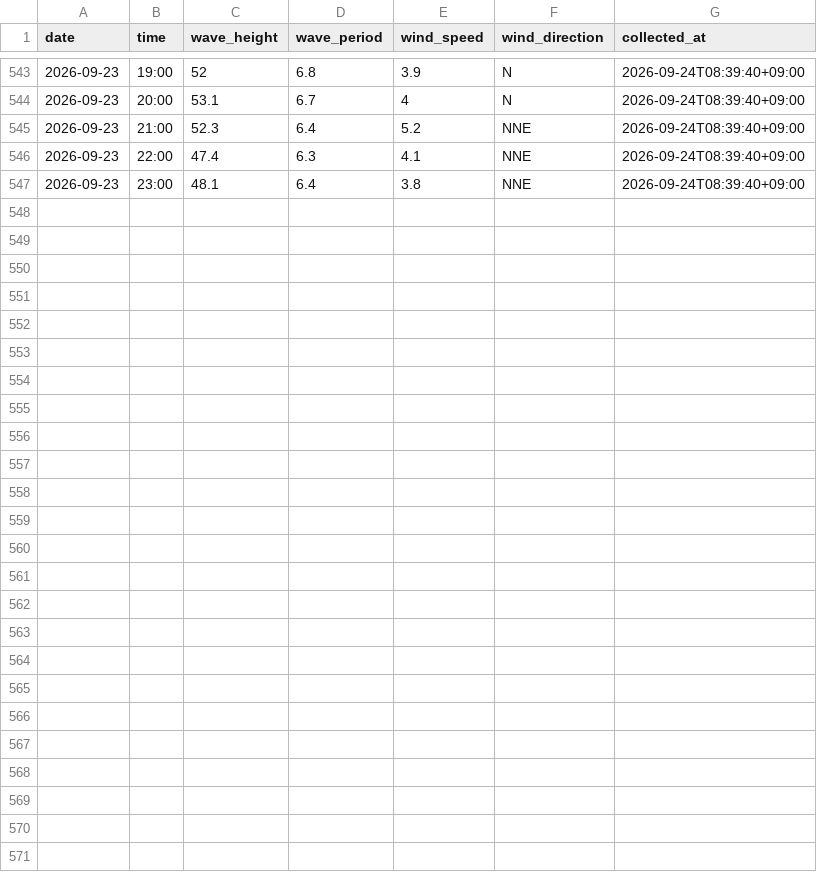
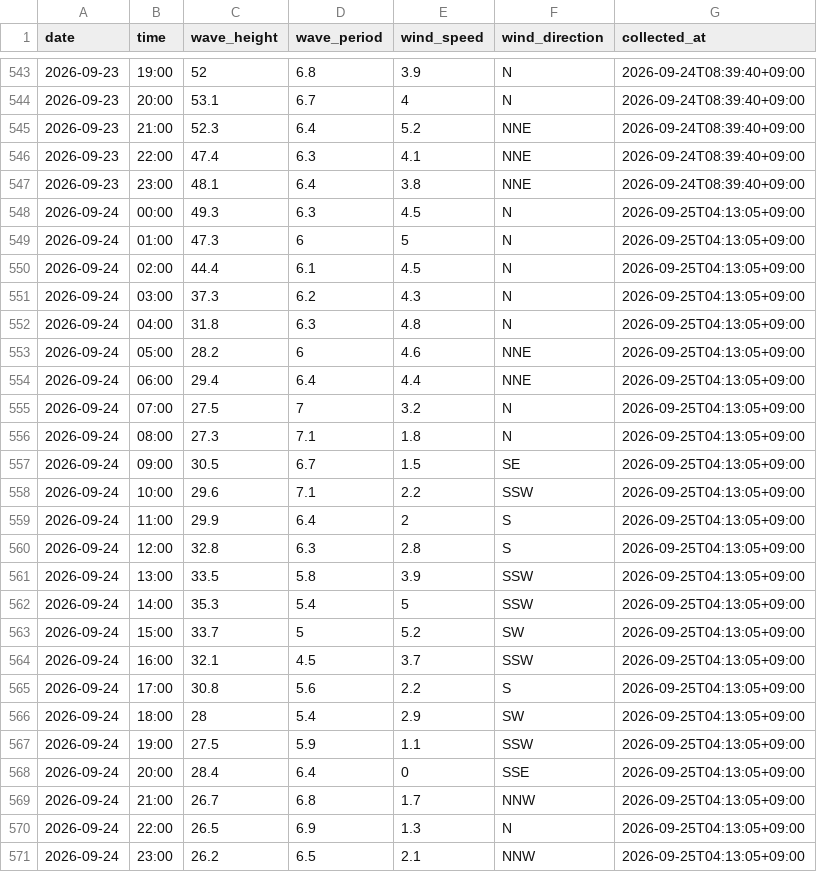
Before and after one commit to Togawa55/hiratsuka-tower-data, a CSV file: data/hiratsuka_tower.csv, drawn as a sheet; only a part is shown, gaps mark what is left out.

```diff
--- a/data/hiratsuka_tower.csv
+++ b/data/hiratsuka_tower.csv
@@ -547 +547,25 @@
 2026-09-23,23:00,48.1,6.4,3.8,NNE,2026-09-24T08:39:40+09:00
+2026-09-24,00:00,49.3,6.3,4.5,N,2026-09-25T04:13:05+09:00
+2026-09-24,01:00,47.3,6,5,N,2026-09-25T04:13:05+09:00
+2026-09-24,02:00,44.4,6.1,4.5,N,2026-09-25T04:13:05+09:00
+2026-09-24,03:00,37.3,6.2,4.3,N,2026-09-25T04:13:05+09:00
+2026-09-24,04:00,31.8,6.3,4.8,N,2026-09-25T04:13:05+09:00
+2026-09-24,05:00,28.2,6,4.6,NNE,2026-09-25T04:13:05+09:00
+2026-09-24,06:00,29.4,6.4,4.4,NNE,2026-09-25T04:13:05+09:00
+2026-09-24,07:00,27.5,7,3.2,N,2026-09-25T04:13:05+09:00
+2026-09-24,08:00,27.3,7.1,1.8,N,2026-09-25T04:13:05+09:00
+2026-09-24,09:00,30.5,6.7,1.5,SE,2026-09-25T04:13:05+09:00
+2026-09-24,10:00,29.6,7.1,2.2,SSW,2026-09-25T04:13:05+09:00
+2026-09-24,11:00,29.9,6.4,2,S,2026-09-25T04:13:05+09:00
+2026-09-24,12:00,32.8,6.3,2.8,S,2026-09-25T04:13:05+09:00
+2026-09-24,13:00,33.5,5.8,3.9,SSW,2026-09-25T04:13:05+09:00
+2026-09-24,14:00,35.3,5.4,5,SSW,2026-09-25T04:13:05+09:00
+2026-09-24,15:00,33.7,5,5.2,SW,2026-09-25T04:13:05+09:00
+2026-09-24,16:00,32.1,4.5,3.7,SSW,2026-09-25T04:13:05+09:00
+2026-09-24,17:00,30.8,5.6,2.2,S,2026-09-25T04:13:05+09:00
+2026-09-24,18:00,28,5.4,2.9,SW,2026-09-25T04:13:05+09:00
+2026-09-24,19:00,27.5,5.9,1.1,SSW,2026-09-25T04:13:05+09:00
+2026-09-24,20:00,28.4,6.4,0,SSE,2026-09-25T04:13:05+09:00
+2026-09-24,21:00,26.7,6.8,1.7,NNW,2026-09-25T04:13:05+09:00
+2026-09-24,22:00,26.5,6.9,1.3,N,2026-09-25T04:13:05+09:00
+2026-09-24,23:00,26.2,6.5,2.1,NNW,2026-09-25T04:13:05+09:00
```
Also changed, not shown: 2 other files.
